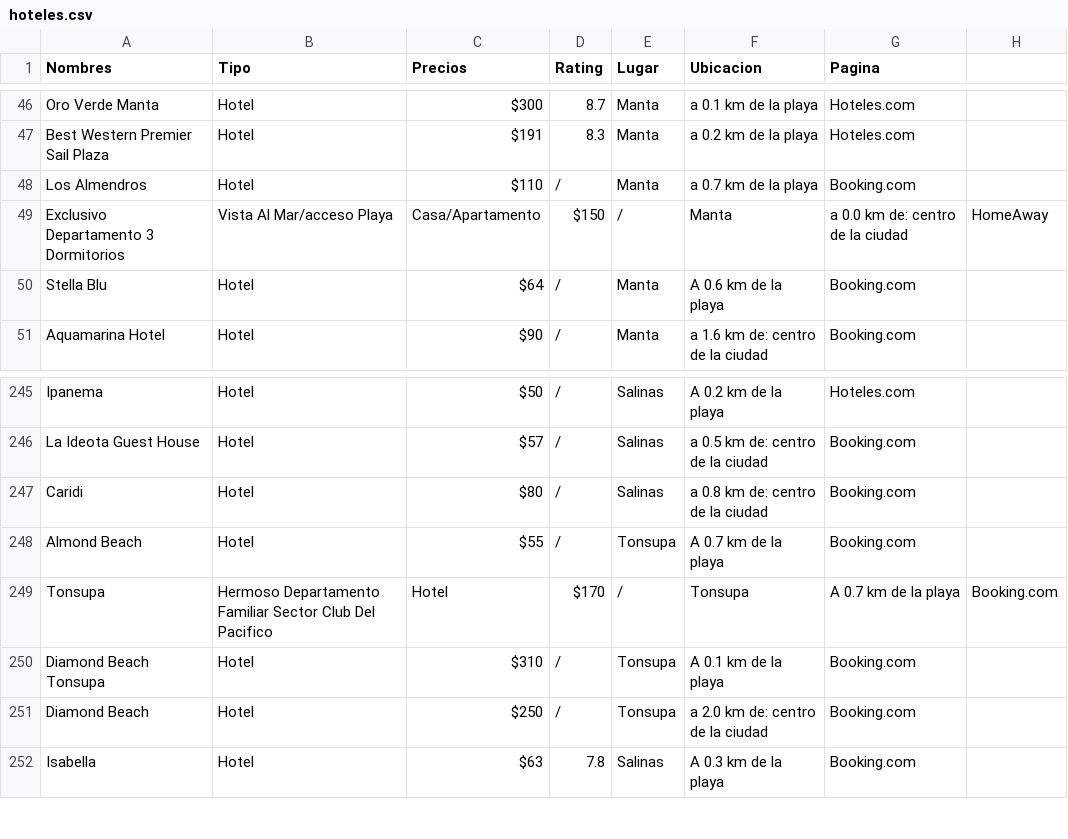
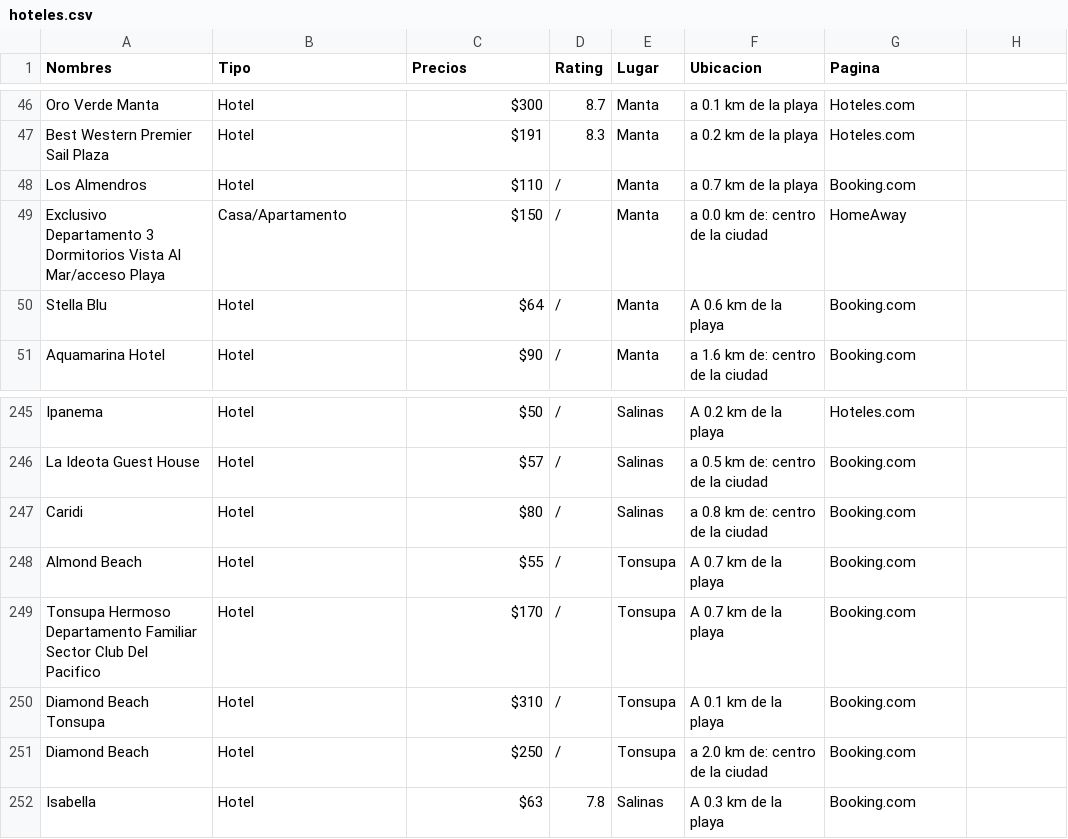
Before and after one commit to alexm91/Proyecto-Python, a CSV file: Proyecto/data/hoteles.csv, drawn as a sheet; only a part is shown, gaps mark what is left out; removed rows and columns are numbered as before the commit, all else as after; the diff names each change by its address in the sheet, - before the commit and + after, or states it on an @@ line.

```diff
--- a/Proyecto/data/hoteles.csv
+++ b/Proyecto/data/hoteles.csv
-row 49: Exclusivo Departamento 3 Dormitorios | Vista Al Mar/acceso Playa | Casa/Apartamento | $150 | / | Manta | a 0.0 km de: centro de la ciudad | HomeAway
+row 49: Exclusivo Departamento 3 Dormitorios Vista Al Mar/acceso Playa | Casa/Apartamento | $150 | / | Manta | a 0.0 km de: centro de la ciudad | HomeAway
-row 249: Tonsupa | Hermoso Departamento Familiar Sector Club Del Pacifico | Hotel | $170 | / | Tonsupa | A 0.7 km de la playa | Booking.com
+row 249: Tonsupa Hermoso Departamento Familiar Sector Club Del Pacifico | Hotel | $170 | / | Tonsupa | A 0.7 km de la playa | Booking.com
```
Also changed, not shown: 2 other files.
